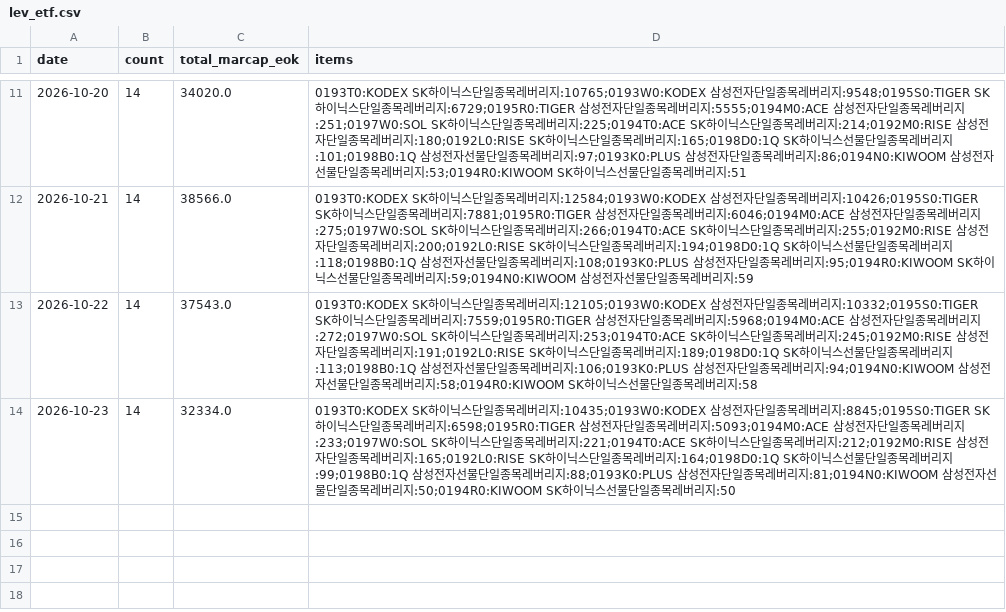
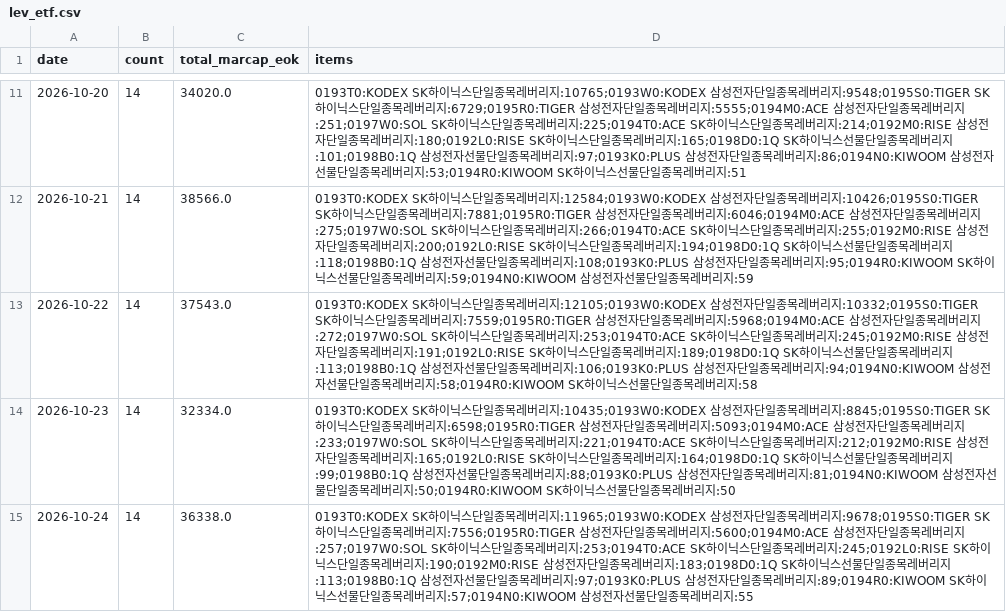
Before and after one commit to anextone/kospi-signal-data, a CSV file: data/lev_etf.csv, drawn as a sheet; only a part is shown, gaps mark what is left out.

```diff
--- a/data/lev_etf.csv
+++ b/data/lev_etf.csv
@@ -14 +14,2 @@ date,count,total_marcap_eok,items
 2026-10-23,14,32334.0,0193T0:KODEX SK하이닉스단일종목레버리지:10435;0193W0:KODEX 삼성전자단일종목레버리지:8845;0195S0:TIGER SK하이닉스단일종목레버리지:6598;0195R0:TIGER 삼성전자단일종목레버리지:5093;0194M0:ACE 삼성전자단일종목레버리지:233;0197W0:SOL SK하이닉스단일종목레버리지:221;0194T0:ACE SK하이닉스단일종목레버리지:212;0192M0:RISE 삼성전자단일종목레버리지:165;0192L0:RISE SK하이닉스단일종목레버리지:164;0198D0:1Q SK하이닉스선물단일종목레버리지:99;0198B0:1Q 삼성전자선물단일종목레버리지:88;0193K0:PLUS 삼성전자단일종목레버리지:81;0194N0:KIWOOM 삼성전자선물단일종목레버리지:50;0194R0:KIWOOM SK하이닉스선물단일종목레버리지:50
+2026-10-24,14,36338.0,0193T0:KODEX SK하이닉스단일종목레버리지:11965;0193W0:KODEX 삼성전자단일종목레버리지:9678;0195S0:TIGER SK하이닉스단일종목레버리지:7556;0195R0:TIGER 삼성전자단일종목레버리지:5600;0194M0:ACE 삼성전자단일종목레버리지:257;0197W0:SOL SK하이닉스단일종목레버리지:253;0194T0:ACE SK하이닉스단일종목레버리지:245;0192L0:RISE SK하이닉스단일종목레버리지:190;0192M0:RISE 삼성전자단일종목레버리지:183;0198D0:1Q SK하이닉스선물단일종목레버리지:113;0198B0:1Q 삼성전자선물단일종목레버리지:97;0193K0:PLUS 삼성전자단일종목레버리지:89;0194R0:KIWOOM SK하이닉스선물단일종목레버리지:57;0194N0:KIWOOM 삼성전자선물단일종목레버리지:55
```
Also changed, not shown: data/flows.csv, data/kospi_index.csv, 1 other file.
